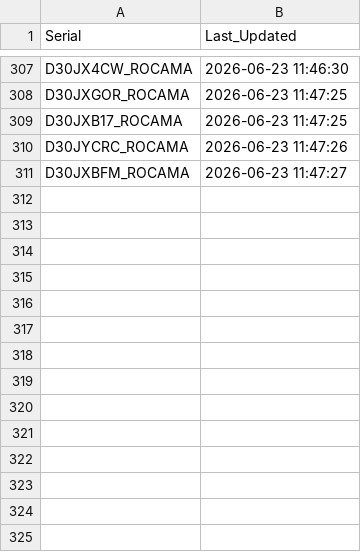
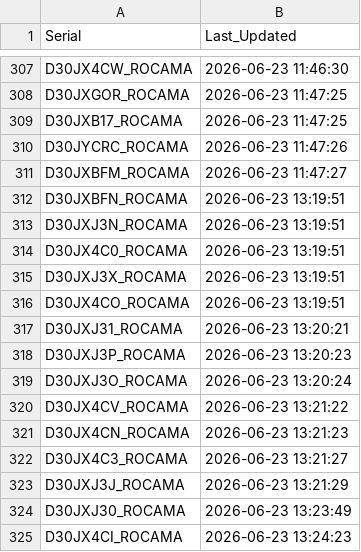
Before and after one commit to gganada/Huenit_update_repo, a CSV file: logs/device_log.csv, drawn as a sheet; only a part is shown, gaps mark what is left out.

Commit message:
🎯 K210 펌웨어 업데이트 완료 - 총 324개 장치 로그 업데이트

```diff
--- a/logs/device_log.csv
+++ b/logs/device_log.csv
@@ -311 +311,15 @@ D30JYCRC_ROCAMA,2026-06-23 11:47:26
 D30JXBFM_ROCAMA,2026-06-23 11:47:27
+D30JXBFN_ROCAMA,2026-06-23 13:19:51
+D30JXJ3N_ROCAMA,2026-06-23 13:19:51
+D30JX4C0_ROCAMA,2026-06-23 13:19:51
+D30JXJ3X_ROCAMA,2026-06-23 13:19:51
+D30JX4CO_ROCAMA,2026-06-23 13:19:51
+D30JXJ31_ROCAMA,2026-06-23 13:20:21
+D30JXJ3P_ROCAMA,2026-06-23 13:20:23
+D30JXJ3O_ROCAMA,2026-06-23 13:20:24
+D30JX4CV_ROCAMA,2026-06-23 13:21:22
+D30JX4CN_ROCAMA,2026-06-23 13:21:23
+D30JX4C3_ROCAMA,2026-06-23 13:21:27
+D30JXJ3J_ROCAMA,2026-06-23 13:21:29
+D30JXJ30_ROCAMA,2026-06-23 13:23:49
+D30JX4CI_ROCAMA,2026-06-23 13:24:23
```
